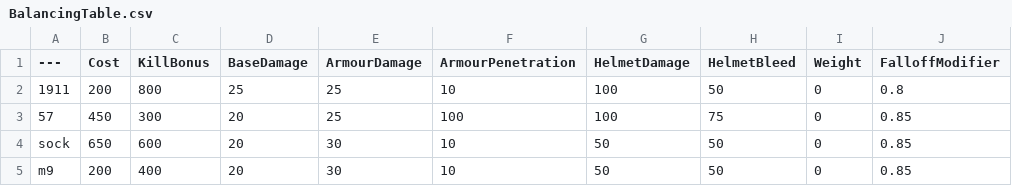
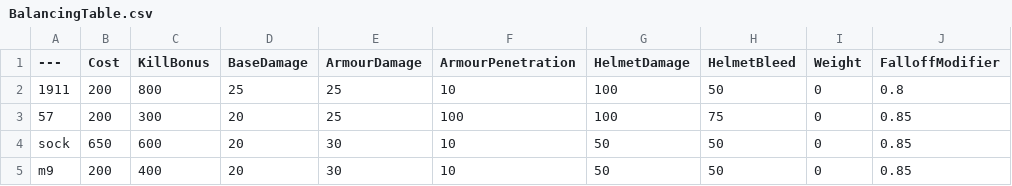
Before and after one commit to tz853233/BalancingTable, a CSV file: BalancingTable.csv, drawn as a sheet; only a part is shown; the diff names each change by its address in the sheet, - before the commit and + after, or states it on an @@ line.

Commit message:
Add files via upload

```diff
--- a/BalancingTable.csv
+++ b/BalancingTable.csv
-B3 (Cost): 450
+B3 (Cost): 200
```
